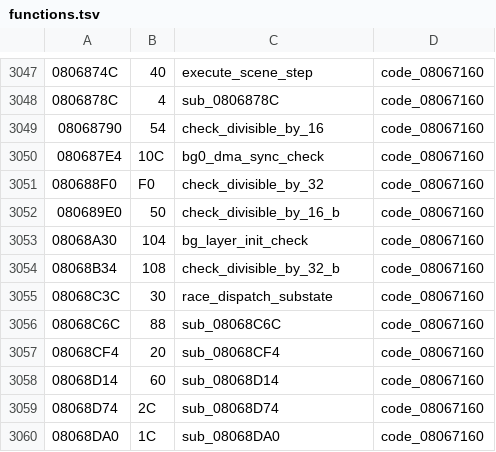
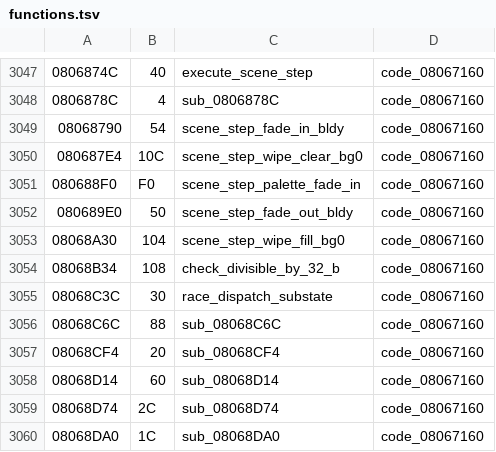
Before and after one commit to rommerhacks/medabots-rokusho, a TSV file: config/functions.tsv, drawn as a sheet; only a part is shown, gaps mark what is left out.

```diff
--- a/config/functions.tsv
+++ b/config/functions.tsv
@@ -3048,7 +3048,7 @@
 0806878C	4	sub_0806878C	code_08067160
-08068790	54	check_divisible_by_16	code_08067160
-080687E4	10C	bg0_dma_sync_check	code_08067160
-080688F0	F0	check_divisible_by_32	code_08067160
-080689E0	50	check_divisible_by_16_b	code_08067160
-08068A30	104	bg_layer_init_check	code_08067160
+08068790	54	scene_step_fade_in_bldy	code_08067160
+080687E4	10C	scene_step_wipe_clear_bg0	code_08067160
+080688F0	F0	scene_step_palette_fade_in	code_08067160
+080689E0	50	scene_step_fade_out_bldy	code_08067160
+08068A30	104	scene_step_wipe_fill_bg0	code_08067160
 08068B34	108	check_divisible_by_32_b	code_08067160
```
Also changed, not shown: 8 other files.
